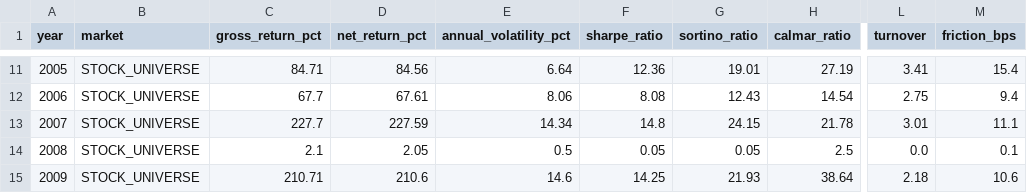
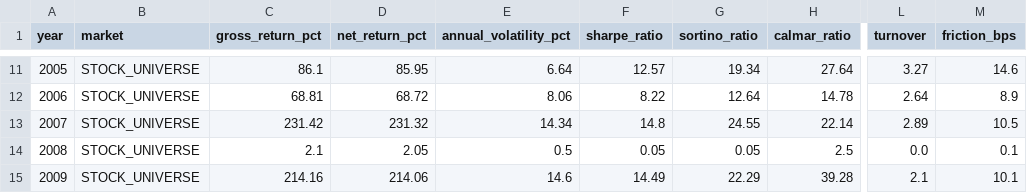
Before and after one commit to kthur/stock, a CSV file: benchmarks/30year/annual.csv, drawn as a sheet; only a part is shown, gaps mark what is left out; the diff covers the shown part only; the diff names each change by its address in the sheet, - before the commit and + after, or states it on an @@ line.

```diff
--- a/benchmarks/30year/annual.csv
+++ b/benchmarks/30year/annual.csv
-C11 (gross_return_pct): 84.71
+C11 (gross_return_pct): 86.1
-D11 (net_return_pct): 84.56
+D11 (net_return_pct): 85.95
-F11 (sharpe_ratio): 12.36
+F11 (sharpe_ratio): 12.57
-G11 (sortino_ratio): 19.01
+G11 (sortino_ratio): 19.34
-H11 (calmar_ratio): 27.19
+H11 (calmar_ratio): 27.64
-L11 (turnover): 3.41
+L11 (turnover): 3.27
-M11 (friction_bps): 15.4
+M11 (friction_bps): 14.6
-C12 (gross_return_pct): 67.7
+C12 (gross_return_pct): 68.81
-D12 (net_return_pct): 67.61
+D12 (net_return_pct): 68.72
-F12 (sharpe_ratio): 8.08
+F12 (sharpe_ratio): 8.22
-G12 (sortino_ratio): 12.43
+G12 (sortino_ratio): 12.64
-H12 (calmar_ratio): 14.54
+H12 (calmar_ratio): 14.78
-L12 (turnover): 2.75
+L12 (turnover): 2.64
-M12 (friction_bps): 9.4
+M12 (friction_bps): 8.9
-C13 (gross_return_pct): 227.7
+C13 (gross_return_pct): 231.42
-D13 (net_return_pct): 227.59
+D13 (net_return_pct): 231.32
-G13 (sortino_ratio): 24.15
+G13 (sortino_ratio): 24.55
-H13 (calmar_ratio): 21.78
+H13 (calmar_ratio): 22.14
-L13 (turnover): 3.01
+L13 (turnover): 2.89
-M13 (friction_bps): 11.1
+M13 (friction_bps): 10.5
-C15 (gross_return_pct): 210.71
+C15 (gross_return_pct): 214.16
-D15 (net_return_pct): 210.6
+D15 (net_return_pct): 214.06
-F15 (sharpe_ratio): 14.25
+F15 (sharpe_ratio): 14.49
-G15 (sortino_ratio): 21.93
+G15 (sortino_ratio): 22.29
-H15 (calmar_ratio): 38.64
+H15 (calmar_ratio): 39.28
-L15 (turnover): 2.18
+L15 (turnover): 2.1
-M15 (friction_bps): 10.6
+M15 (friction_bps): 10.1
```
Also changed, not shown: 134 edited cells elsewhere in this file, benchmarks/30year/backtest_30year_stock_universe_annual.csv, trading_system/result/backtest_30year_stock_universe_annual.csv, 29 other files.
